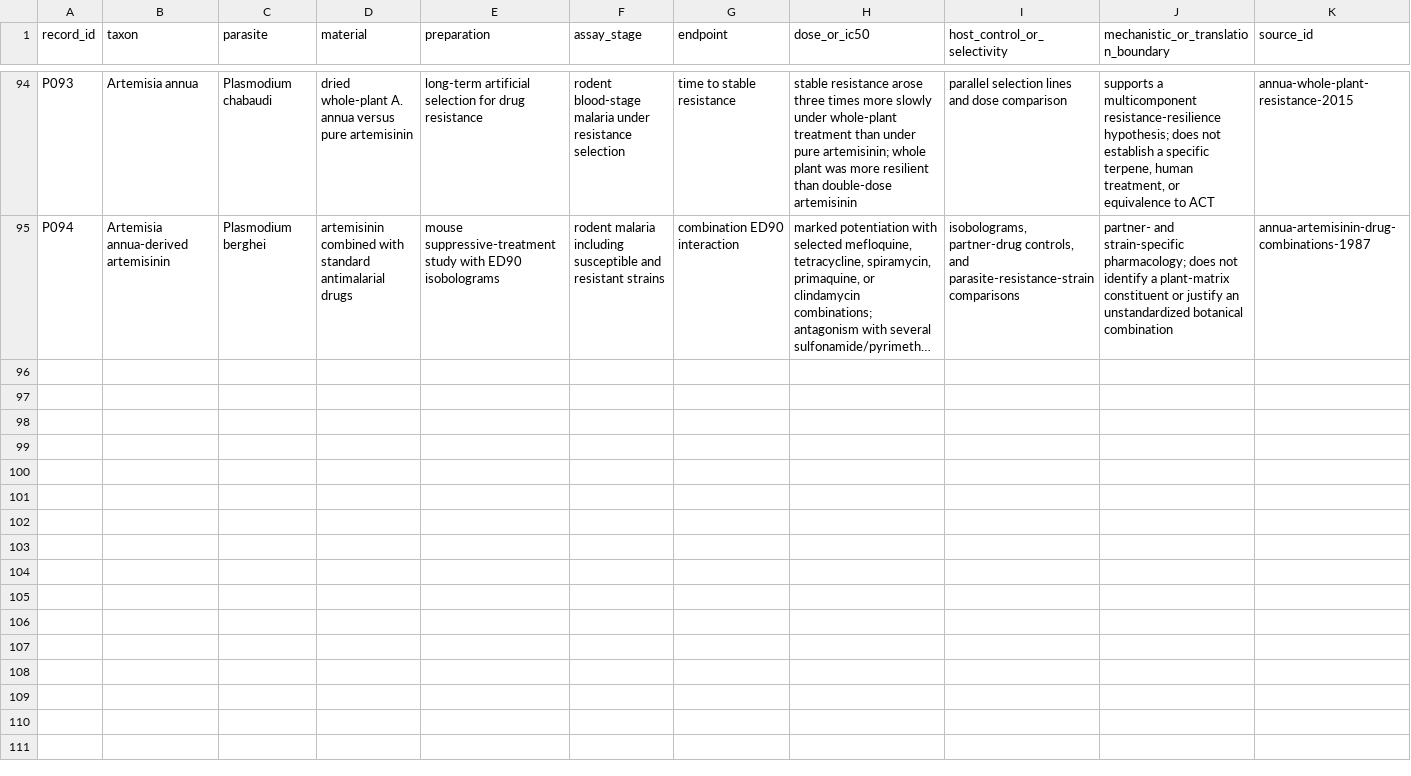
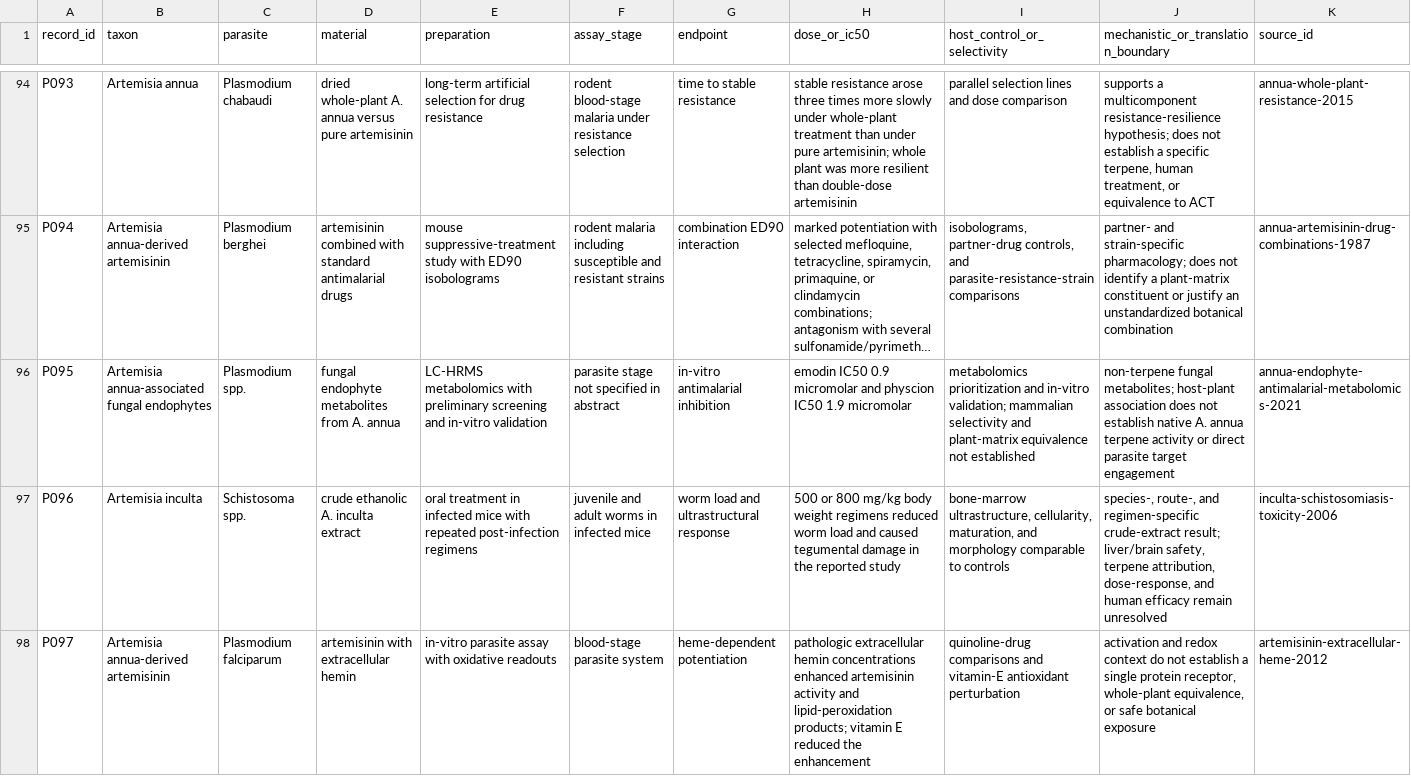
Before and after one commit to dcmcshan/artemisia, a CSV file: manuscript/antiparasitic-evidence.csv, drawn as a sheet; only a part is shown, gaps mark what is left out; long unchanged cells end in …; the diff names each change by its address in the sheet, - before the commit and + after, or states it on an @@ line.

```diff
--- a/manuscript/antiparasitic-evidence.csv
+++ b/manuscript/antiparasitic-evidence.csv
+row 96: P095 | Artemisia annua-associated fungal endophytes | Plasmodium spp. | fungal endophyte metabolites from A. annua | LC-HRMS metabolomics with preliminary screening and in-vitro validation | parasite stage not specified in abstract | in-vitro antimalarial inhibition | emodin IC50 0.9 micromolar and physcion IC50 1.9 micromolar | metabolomics prioritization and in-vitro validation; mammalian selectivity and plant-matrix equivalence not established | non-terpene fungal metabolites; host-plant association does not establish native A. annua terpene activity or direct parasite target engagement | annua-endophyte-antimalarial-metabolomics-2021
+row 97: P096 | Artemisia inculta | Schistosoma spp. | crude ethanolic A. inculta extract | oral treatment in infected mice with repeated post-infection regimens | juvenile and adult worms in infected mice | worm load and ultrastructural response | 500 or 800 mg/kg body weight regimens reduced worm load and caused tegumental damage in the reported study | bone-marrow ultrastructure, cellularity, maturation, and morphology comparable to controls | species-, route-, and regimen-specific crude-extract result; liver/brain safety, terpene attribution, dose-response, and human efficacy remain unresolved | inculta-schistosomiasis-toxicity-2006
+row 98: P097 | Artemisia annua-derived artemisinin | Plasmodium falciparum | artemisinin with extracellular hemin | in-vitro parasite assay with oxidative readouts | blood-stage parasite system | heme-dependent potentiation | pathologic extracellular hemin concentrations enhanced artemisinin activity and lipid-peroxidation products; vitamin E reduced the enhancement | quinoline-drug comparisons and vitamin-E antioxidant perturbation | activation and redox context do not establish a single protein receptor, whole-plant equivalence, or safe botanical exposure | artemisinin-extracellular-heme-2012
```
Also changed, not shown: manuscript/claim-audit.csv, manuscript/manual-screening-decisions.csv, 7 other files.
